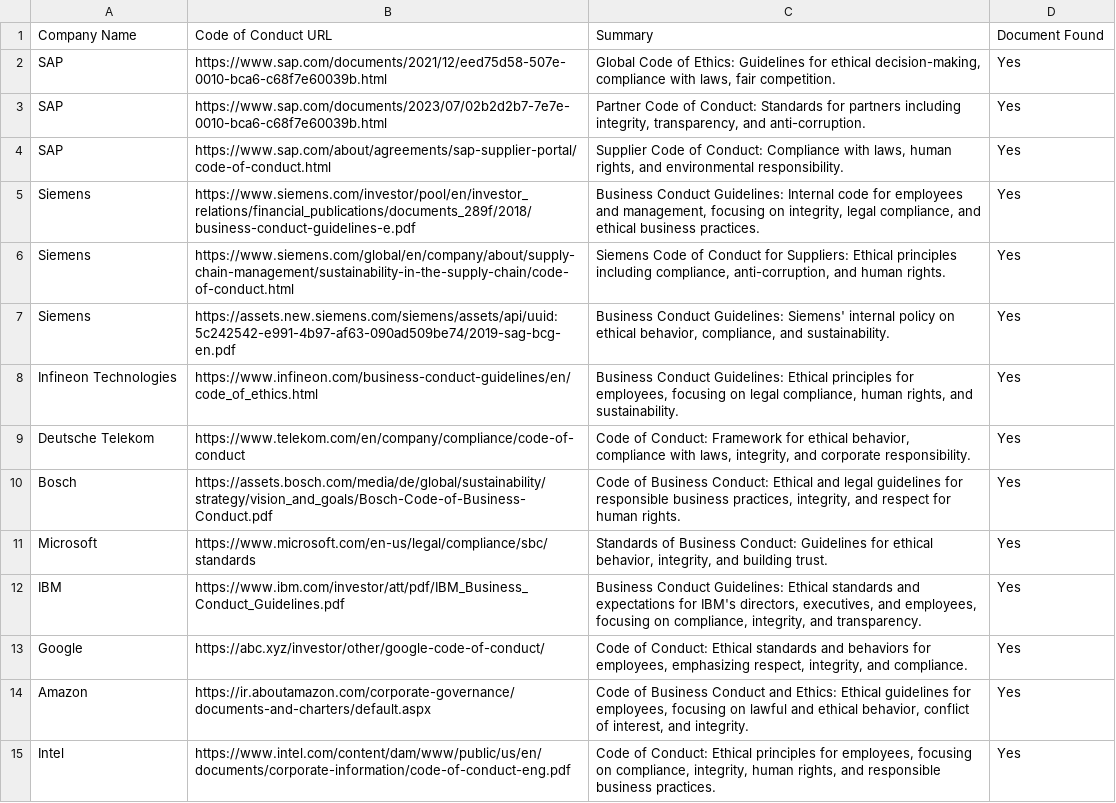
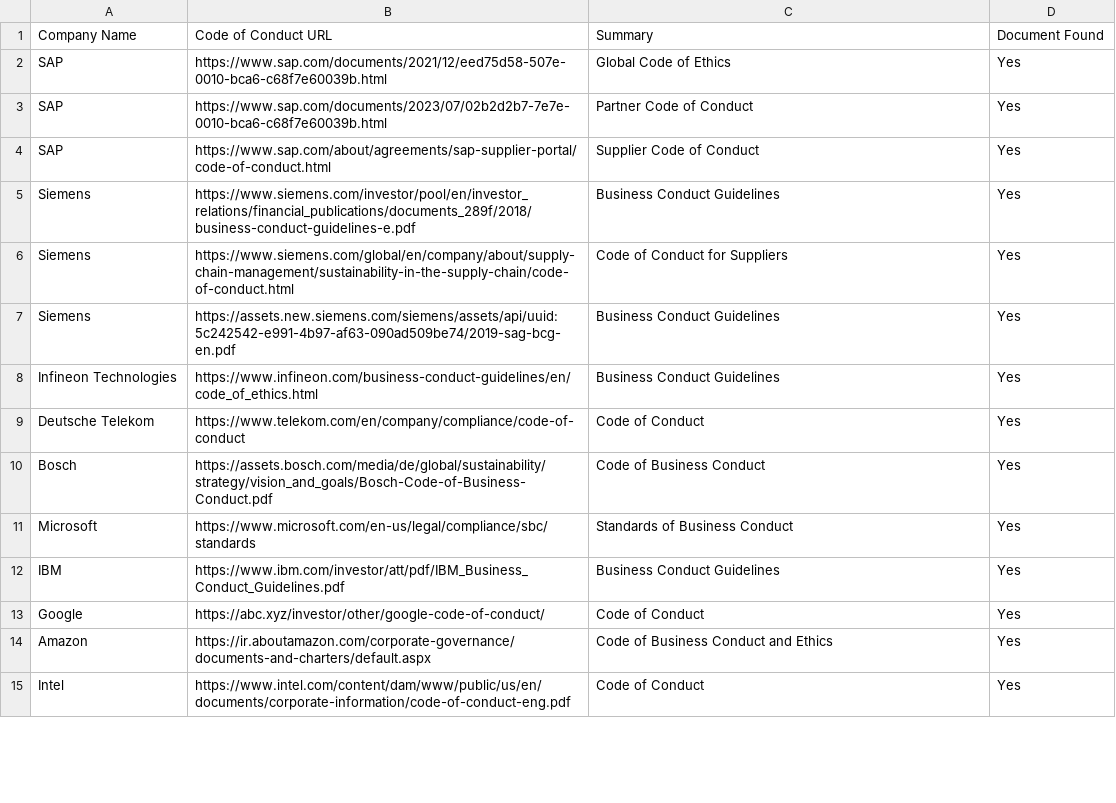
Before and after one commit to chrrei/cme-analysis, a CSV file: company_documents.csv, drawn as a sheet; only a part is shown; the diff covers the shown part only.

```diff
--- a/company_documents.csv
+++ b/company_documents.csv
@@ -1,15 +1,15 @@
 Company Name,Code of Conduct URL,Summary,Document Found
-SAP,https://www.sap.com/documents/2021/12/eed75d58-507e-0010-bca6-c68f7e60039b.html,"Global Code of Ethics: Guidelines for ethical decision-making, compliance with laws, fair competition.",Yes
-SAP,https://www.sap.com/documents/2023/07/02b2d2b7-7e7e-0010-bca6-c68f7e60039b.html,"Partner Code of Conduct: Standards for partners including integrity, transparency, and anti-corruption.",Yes
-SAP,https://www.sap.com/about/agreements/sap-supplier-portal/code-of-conduct.html,"Supplier Code of Conduct: Compliance with laws, human rights, and environmental responsibility.",Yes
-Siemens,https://www.siemens.com/investor/pool/en/investor_relations/financial_publications/documents_289f/2018/business-conduct-guidelines-e.pdf,"Business Conduct Guidelines: Internal code for employees and management, focusing on integrity, legal compliance, and ethical business practices.",Yes
-Siemens,https://www.siemens.com/global/en/company/about/supply-chain-management/sustainability-in-the-supply-chain/code-of-conduct.html,"Siemens Code of Conduct for Suppliers: Ethical principles including compliance, anti-corruption, and human rights.",Yes
-Siemens,https://assets.new.siemens.com/siemens/assets/api/uuid:5c242542-e991-4b97-af63-090ad509be74/2019-sag-bcg-en.pdf,"Business Conduct Guidelines: Siemens' internal policy on ethical behavior, compliance, and sustainability.",Yes
-Infineon Technologies,https://www.infineon.com/business-conduct-guidelines/en/code_of_ethics.html,"Business Conduct Guidelines: Ethical principles for employees, focusing on legal compliance, human rights, and sustainability.",Yes
-Deutsche Telekom,https://www.telekom.com/en/company/compliance/code-of-conduct,"Code of Conduct: Framework for ethical behavior, compliance with laws, integrity, and corporate responsibility.",Yes
-Bosch,https://assets.bosch.com/media/de/global/sustainability/strategy/vision_and_goals/Bosch-Code-of-Business-Conduct.pdf,"Code of Business Conduct: Ethical and legal guidelines for responsible business practices, integrity, and respect for human rights.",Yes
-Microsoft,https://www.microsoft.com/en-us/legal/compliance/sbc/standards,"Standards of Business Conduct: Guidelines for ethical behavior, integrity, and building trust.",Yes
-IBM,https://www.ibm.com/investor/att/pdf/IBM_Business_Conduct_Guidelines.pdf,"Business Conduct Guidelines: Ethical standards and expectations for IBM's directors, executives, and employees, focusing on compliance, integrity, and transparency.",Yes
-Google,https://abc.xyz/investor/other/google-code-of-conduct/,"Code of Conduct: Ethical standards and behaviors for employees, emphasizing respect, integrity, and compliance.",Yes
-Amazon,https://ir.aboutamazon.com/corporate-governance/documents-and-charters/default.aspx,"Code of Business Conduct and Ethics: Ethical guidelines for employees, focusing on lawful and ethical behavior, conflict of interest, and integrity.",Yes
-Intel,https://www.intel.com/content/dam/www/public/us/en/documents/corporate-information/code-of-conduct-eng.pdf,"Code of Conduct: Ethical principles for employees, focusing on compliance, integrity, human rights, and responsible business practices.",Yes
+SAP,https://www.sap.com/documents/2021/12/eed75d58-507e-0010-bca6-c68f7e60039b.html,"Global Code of Ethics",Yes
+SAP,https://www.sap.com/documents/2023/07/02b2d2b7-7e7e-0010-bca6-c68f7e60039b.html,"Partner Code of Conduct",Yes
+SAP,https://www.sap.com/about/agreements/sap-supplier-portal/code-of-conduct.html,"Supplier Code of Conduct",Yes
+Siemens,https://www.siemens.com/investor/pool/en/investor_relations/financial_publications/documents_289f/2018/business-conduct-guidelines-e.pdf,"Business Conduct Guidelines",Yes
+Siemens,https://www.siemens.com/global/en/company/about/supply-chain-management/sustainability-in-the-supply-chain/code-of-conduct.html,"Code of Conduct for Suppliers",Yes
+Siemens,https://assets.new.siemens.com/siemens/assets/api/uuid:5c242542-e991-4b97-af63-090ad509be74/2019-sag-bcg-en.pdf,"Business Conduct Guidelines",Yes
+Infineon Technologies,https://www.infineon.com/business-conduct-guidelines/en/code_of_ethics.html,"Business Conduct Guidelines",Yes
+Deutsche Telekom,https://www.telekom.com/en/company/compliance/code-of-conduct,"Code of Conduct",Yes
+Bosch,https://assets.bosch.com/media/de/global/sustainability/strategy/vision_and_goals/Bosch-Code-of-Business-Conduct.pdf,"Code of Business Conduct",Yes
+Microsoft,https://www.microsoft.com/en-us/legal/compliance/sbc/standards,"Standards of Business Conduct",Yes
+IBM,https://www.ibm.com/investor/att/pdf/IBM_Business_Conduct_Guidelines.pdf,"Business Conduct Guidelines",Yes
+Google,https://abc.xyz/investor/other/google-code-of-conduct/,"Code of Conduct",Yes
+Amazon,https://ir.aboutamazon.com/corporate-governance/documents-and-charters/default.aspx,"Code of Business Conduct and Ethics",Yes
+Intel,https://www.intel.com/content/dam/www/public/us/en/documents/corporate-information/code-of-conduct-eng.pdf,"Code of Conduct",Yes
```
Also changed, not shown: 26 added rows and 18 edited cells elsewhere in this file, expanded_tech_companies_list.csv.
